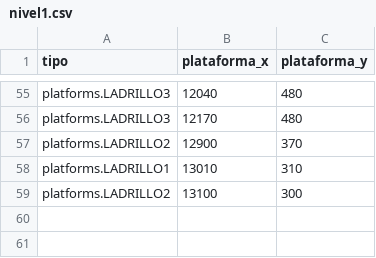
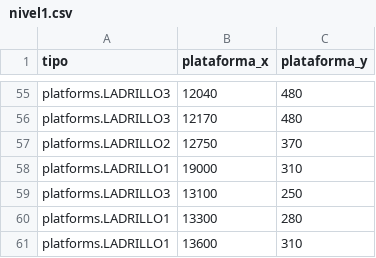
Before and after one commit to Meggap/MeggapUpdated, a CSV file: parametros/nivel1.csv, drawn as a sheet; only a part is shown, gaps mark what is left out; the diff names each change by its address in the sheet, - before the commit and + after, or states it on an @@ line.

Commit message:
Se Puso un menu basico que se va a ir desarrollando.. Se cambiaron algunas estructuras en la programacion de las plataformas, etc

```diff
--- a/parametros/nivel1.csv
+++ b/parametros/nivel1.csv
-B57 (plataforma_x): 12900
+B57 (plataforma_x): 12750
-B58 (plataforma_x): 13010
+B58 (plataforma_x): 19000
-A59 (tipo): platforms.LADRILLO2
+A59 (tipo): platforms.LADRILLO3
-C59 (plataforma_y): 300
+C59 (plataforma_y): 250
+row 60: platforms.LADRILLO1 | 13300 | 280
+row 61: platforms.LADRILLO1 | 13600 | 310
```
Also changed, not shown: 8 other files.
